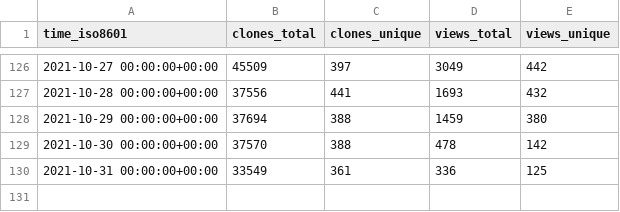
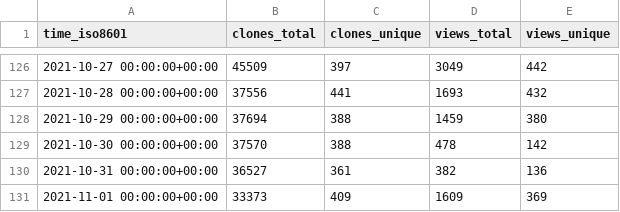
Before and after one commit to fluxcd/community, a CSV file: fluxcd/flux2/ghrs-data/views_clones_aggregate.csv, drawn as a sheet; only a part is shown, gaps mark what is left out.

```diff
--- a/fluxcd/flux2/ghrs-data/views_clones_aggregate.csv
+++ b/fluxcd/flux2/ghrs-data/views_clones_aggregate.csv
@@ -129,2 +129,3 @@ time_iso8601,clones_total,clones_unique,views_total,views_unique
 2021-10-30 00:00:00+00:00,37570,388,478,142
-2021-10-31 00:00:00+00:00,33549,361,336,125
+2021-10-31 00:00:00+00:00,36527,361,382,136
+2021-11-01 00:00:00+00:00,33373,409,1609,369
```
Also changed, not shown: 1 other file.
